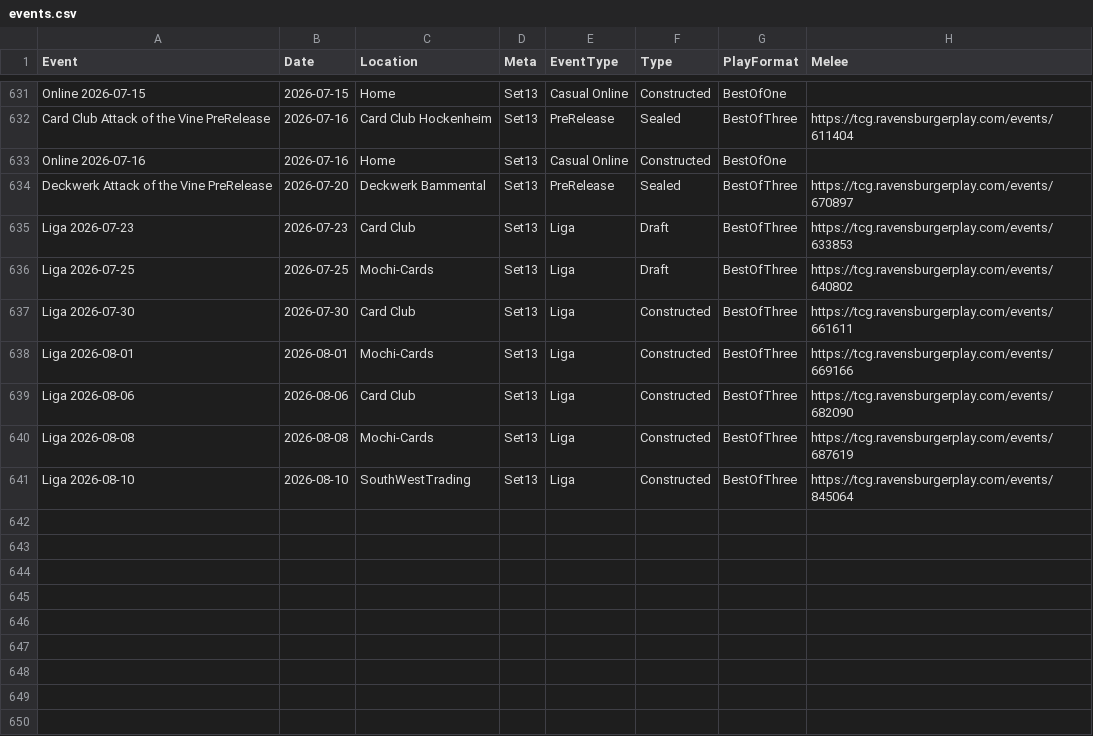
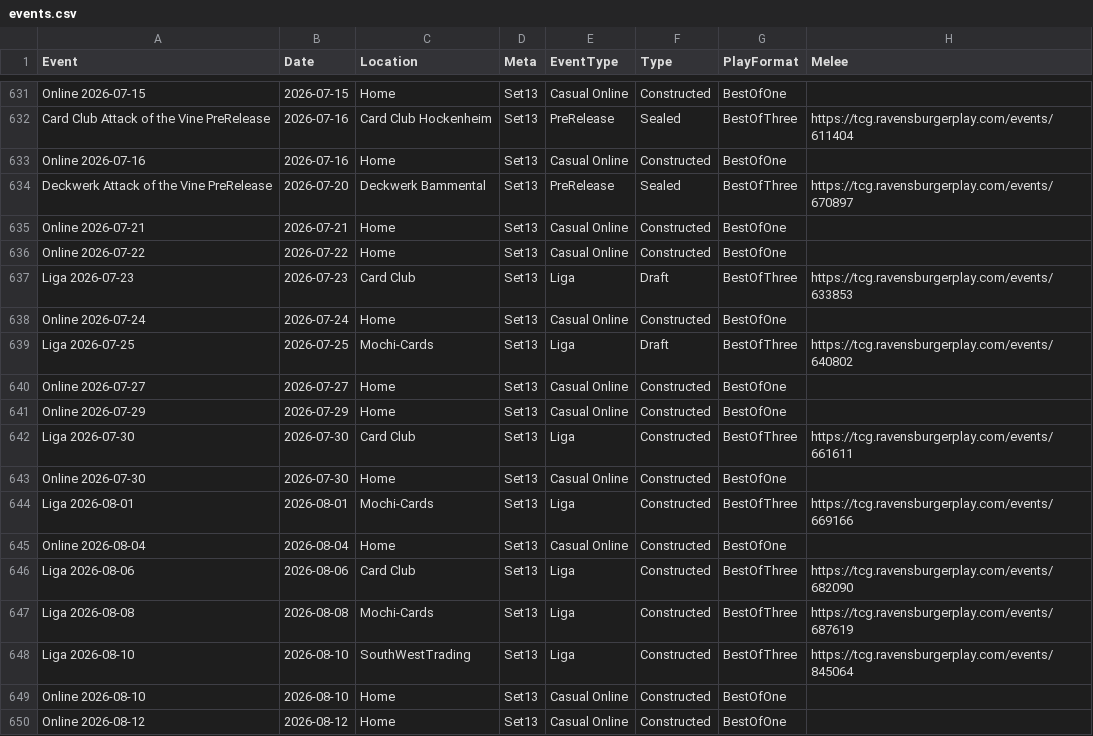
Before and after one commit to shinobi64/lorcana, a CSV file: results/events.csv, drawn as a sheet; only a part is shown, gaps mark what is left out.

Commit message:
data: online 2026-08-12

```diff
--- a/results/events.csv
+++ b/results/events.csv
@@ -634,6 +634,13 @@ Online 2026-07-16,2026-07-16,Home,Set13,Casual Online,Constructed,BestOfOne,
 Deckwerk Attack of the Vine PreRelease,2026-07-20,Deckwerk Bammental,Set13,PreRelease,Sealed,BestOfThree,https://tcg.ravensburgerplay.com/events/670897
+Online 2026-07-21,2026-07-21,Home,Set13,Casual Online,Constructed,BestOfOne,
+Online 2026-07-22,2026-07-22,Home,Set13,Casual Online,Constructed,BestOfOne,
 Liga 2026-07-23,2026-07-23,Card Club,Set13,Liga,Draft,BestOfThree,https://tcg.ravensburgerplay.com/events/633853
+Online 2026-07-24,2026-07-24,Home,Set13,Casual Online,Constructed,BestOfOne,
 Liga 2026-07-25,2026-07-25,Mochi-Cards,Set13,Liga,Draft,BestOfThree,https://tcg.ravensburgerplay.com/events/640802
+Online 2026-07-27,2026-07-27,Home,Set13,Casual Online,Constructed,BestOfOne,
+Online 2026-07-29,2026-07-29,Home,Set13,Casual Online,Constructed,BestOfOne,
 Liga 2026-07-30,2026-07-30,Card Club,Set13,Liga,Constructed,BestOfThree,https://tcg.ravensburgerplay.com/events/661611
+Online 2026-07-30,2026-07-30,Home,Set13,Casual Online,Constructed,BestOfOne,
 Liga 2026-08-01,2026-08-01,Mochi-Cards,Set13,Liga,Constructed,BestOfThree,https://tcg.ravensburgerplay.com/events/669166
+Online 2026-08-04,2026-08-04,Home,Set13,Casual Online,Constructed,BestOfOne,
 Liga 2026-08-06,2026-08-06,Card Club,Set13,Liga,Constructed,BestOfThree,https://tcg.ravensburgerplay.com/events/682090
@@ -641 +648,3 @@ Liga 2026-08-08,2026-08-08,Mochi-Cards,Set13,Liga,Constructed,BestOfThree,https:
 Liga 2026-08-10,2026-08-10,SouthWestTrading,Set13,Liga,Constructed,BestOfThree,https://tcg.ravensburgerplay.com/events/845064
+Online 2026-08-10,2026-08-10,Home,Set13,Casual Online,Constructed,BestOfOne,
+Online 2026-08-12,2026-08-12,Home,Set13,Casual Online,Constructed,BestOfOne,
```
Also changed, not shown: 2 other files.
